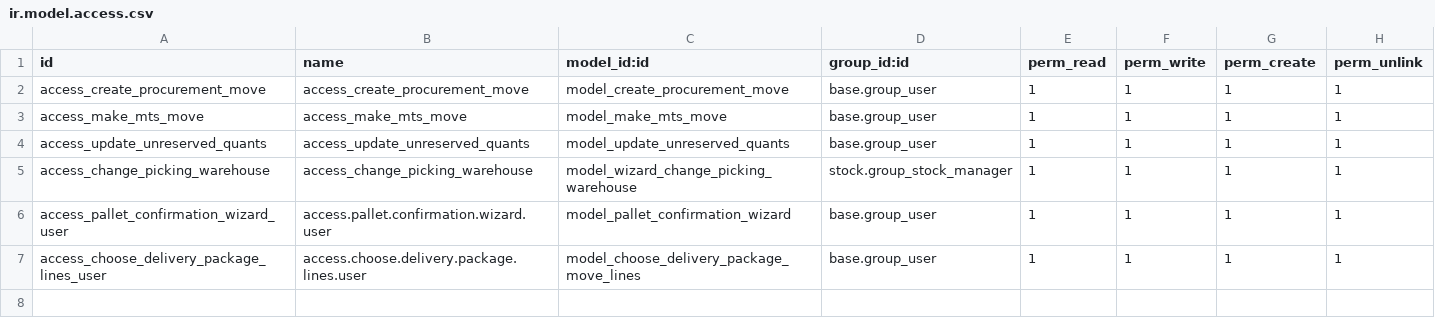
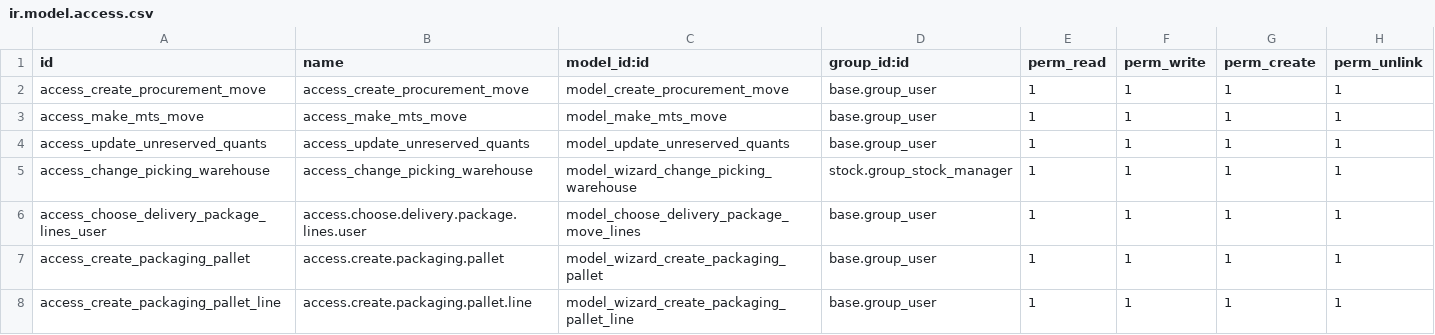
Before and after one commit to altinkaya-opensource/odoo-addons, a CSV file: altinkaya_stock/security/ir.model.access.csv, drawn as a sheet.

Commit message:
[REF] altinkaya_stock: pallet system for packaging

```diff
--- a/altinkaya_stock/security/ir.model.access.csv
+++ b/altinkaya_stock/security/ir.model.access.csv
@@ -5,3 +5,4 @@ access_update_unreserved_quants,access_update_unreserved_quants,model_update_unr
 access_change_picking_warehouse,access_change_picking_warehouse,model_wizard_change_picking_warehouse,stock.group_stock_manager,1,1,1,1
-access_pallet_confirmation_wizard_user,access.pallet.confirmation.wizard.user,model_pallet_confirmation_wizard,base.group_user,1,1,1,1
 access_choose_delivery_package_lines_user,access.choose.delivery.package.lines.user,model_choose_delivery_package_move_lines,base.group_user,1,1,1,1
+access_create_packaging_pallet,access.create.packaging.pallet,model_wizard_create_packaging_pallet,base.group_user,1,1,1,1
+access_create_packaging_pallet_line,access.create.packaging.pallet.line,model_wizard_create_packaging_pallet_line,base.group_user,1,1,1,1
```
Also changed, not shown: 31 other files.
